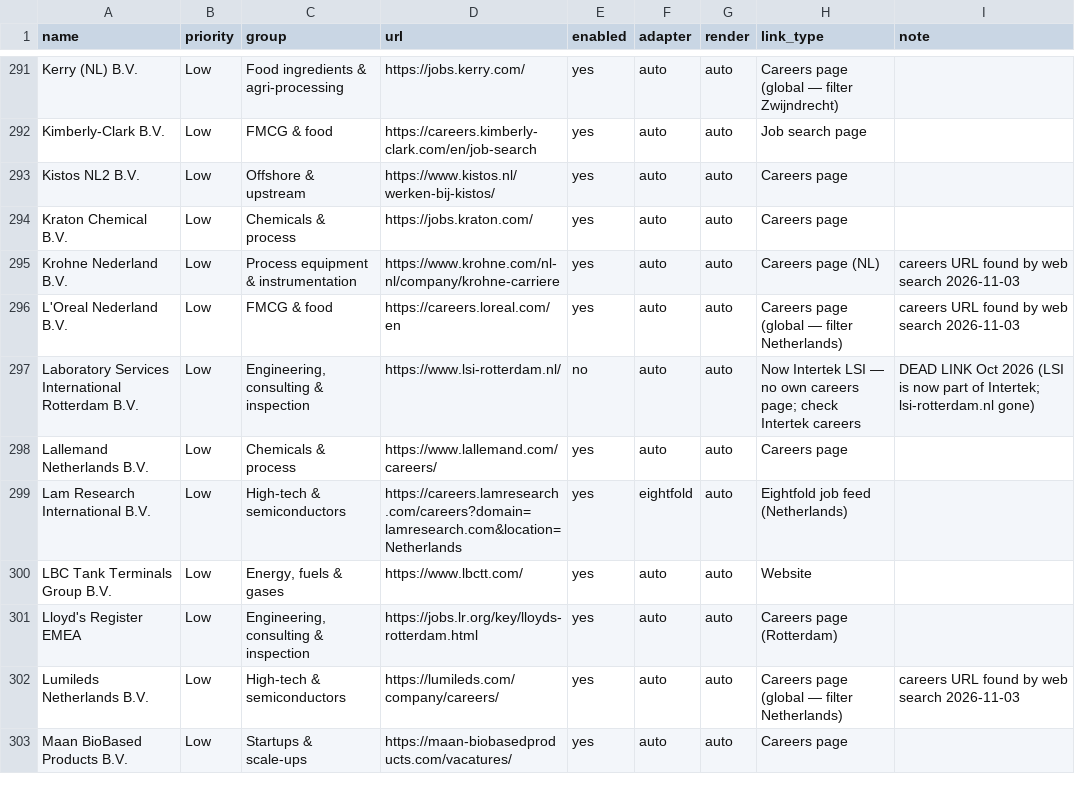
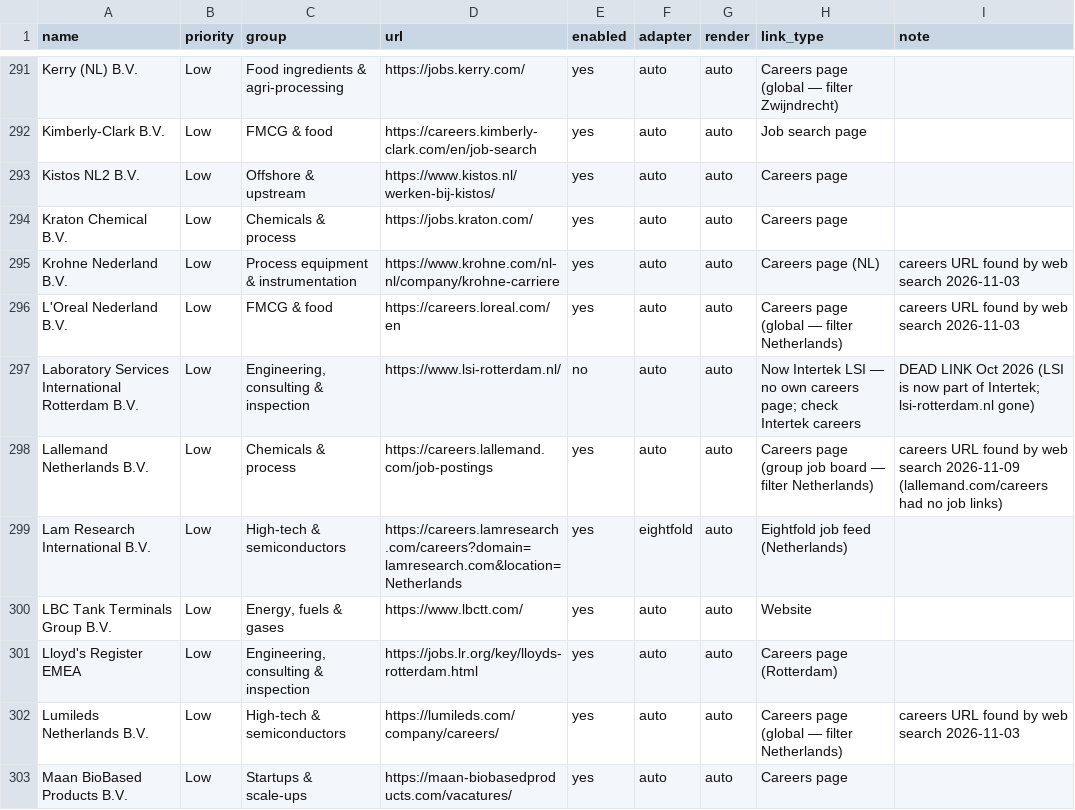
Before and after one commit to Boomybhai/jobwatch, a CSV file: companies.csv, drawn as a sheet; only a part is shown, gaps mark what is left out.

```diff
--- a/companies.csv
+++ b/companies.csv
@@ -297,3 +297,3 @@ L'Oreal Nederland B.V.,Low,FMCG & food,https://careers.loreal.com/en,yes,auto,au
 Laboratory Services International Rotterdam B.V.,Low,"Engineering, consulting & inspection",https://www.lsi-rotterdam.nl/,no,auto,auto,Now Intertek LSI — no own careers page; check Intertek careers,DEAD LINK Oct 2026 (LSI is now part of Intertek; lsi-rotterdam.nl gone)
-Lallemand Netherlands B.V.,Low,Chemicals & process,https://www.lallemand.com/careers/,yes,auto,auto,Careers page,
+Lallemand Netherlands B.V.,Low,Chemicals & process,https://careers.lallemand.com/job-postings,yes,auto,auto,Careers page (group job board — filter Netherlands),careers URL found by web search 2026-11-09 (lallemand.com/careers had no job links)
 Lam Research International B.V.,Low,High-tech & semiconductors,https://careers.lamresearch.com/careers?domain=lamresearch.com&location=Netherlands,yes,eightfold,auto,Eightfold job feed (Netherlands),
```
Also changed, not shown: 2 other files.
